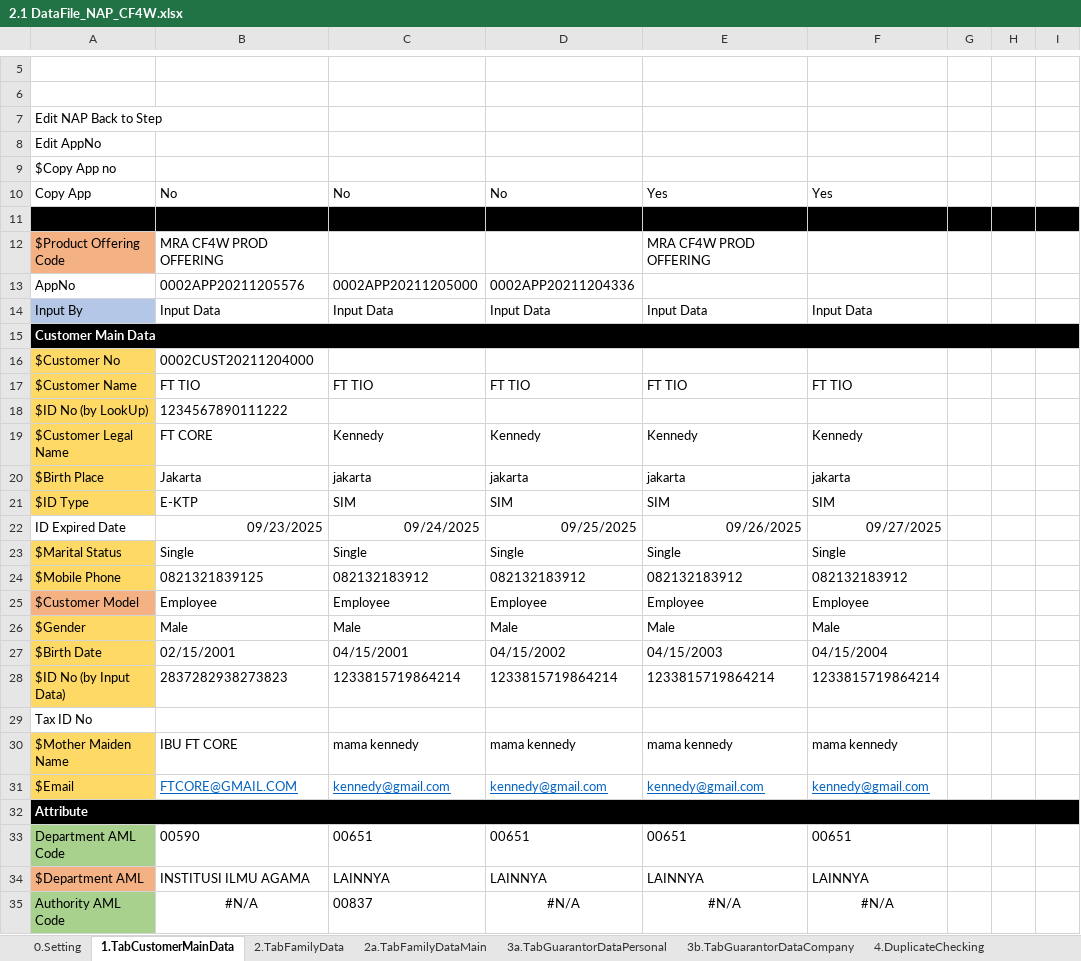
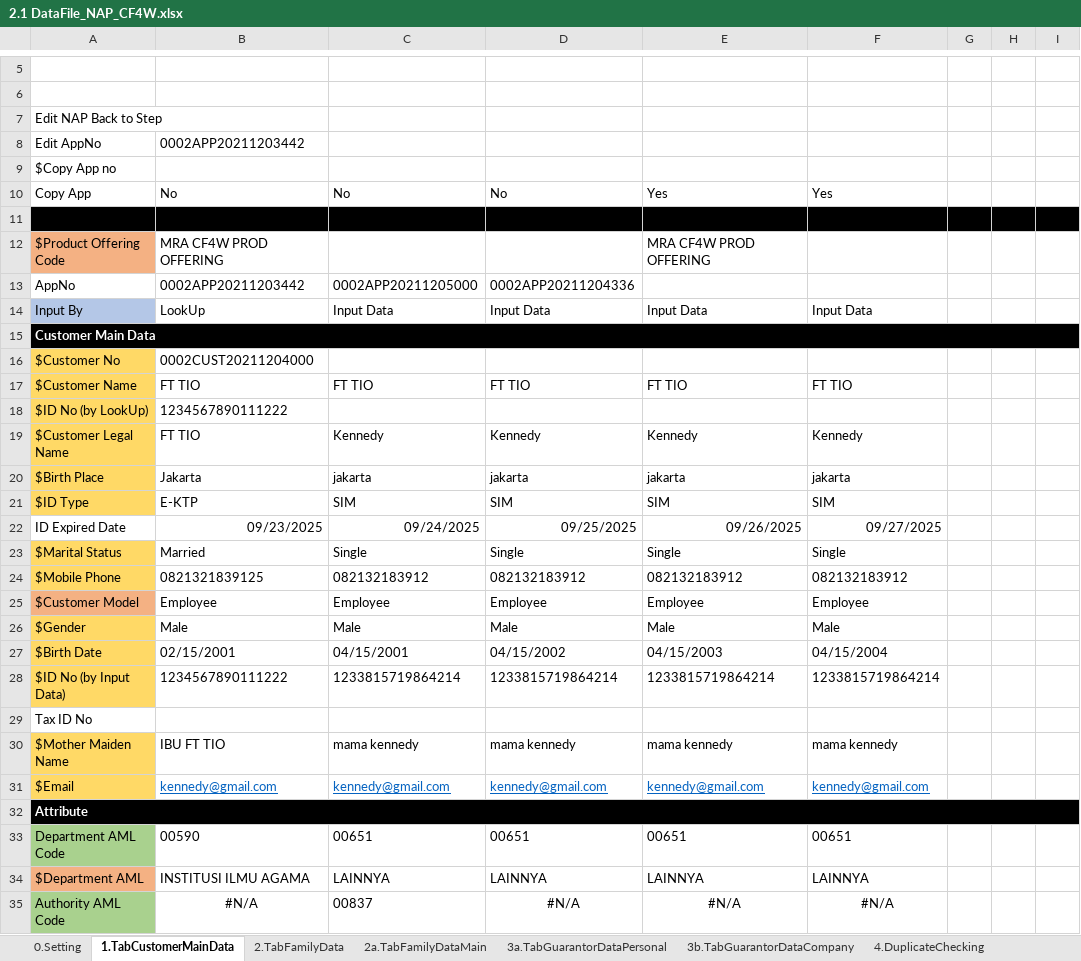
Before and after one commit to qcadins/DemoWorkflow, an Excel workbook: Excel/2.1 DataFile_NAP_CF4W.xlsx, sheet 1.TabCustomerMainData, drawn as a sheet; only a part is shown, gaps mark what is left out; values as stored, in another font and other column widths than the file's, no borders; conditional formats not drawn; the diff covers the shown part only; the diff names each change by its address in the sheet, - before the commit and + after, or states it on an @@ line.

```diff
--- a/Excel/2.1 DataFile_NAP_CF4W.xlsx (sheet 1.TabCustomerMainData)
+++ b/Excel/2.1 DataFile_NAP_CF4W.xlsx (sheet 1.TabCustomerMainData)
-B8: (empty)
+B8: 0002APP20211203442
-B13: 0002APP20211205576
+B13: 0002APP20211203442
-B14: Input Data
+B14: LookUp
-B19: FT CORE
+B19: FT TIO
-B23: Single
+B23: Married
-B28: 2837282938273823
+B28: 1234567890111222
-B30: IBU FT CORE
+B30: IBU FT TIO
-B31: FTCORE@GMAIL.COM
+B31: kennedy@gmail.com
```
Also changed, not shown: 6 edited cells elsewhere in this sheet, sheet 2.TabFamilyData, sheet 14.TabReservedFundData, sheet 10.TabFinancialData, sheet 13.TabCommissionData, sheet 7.TabAssetData, sheet 5.TabReferantorData, 12 more sheets.
